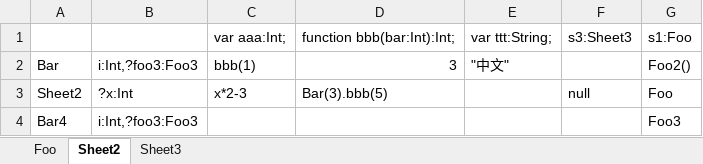
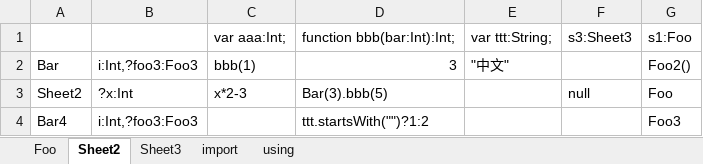
Before and after one commit to qifun/haxe-import-csv, an Excel workbook: src/test-haxe/com/qifun/qforce/importCsv/TestConfig.xlsx, sheet Sheet2, drawn as a sheet; values as stored, in another font and other column widths than the file's, no borders; the diff names each change by its address in the sheet, - before the commit and + after, or states it on an @@ line.

Commit message:
Test using and import

```diff
--- a/src/test-haxe/com/qifun/qforce/importCsv/TestConfig.xlsx (sheet Sheet2)
+++ b/src/test-haxe/com/qifun/qforce/importCsv/TestConfig.xlsx (sheet Sheet2)
+sheet tab: import
+sheet tab: using
-D4: (empty)
+D4: ttt.startsWith("")?1:2
```
Also changed, not shown: sheet Foo, 5 other files.
